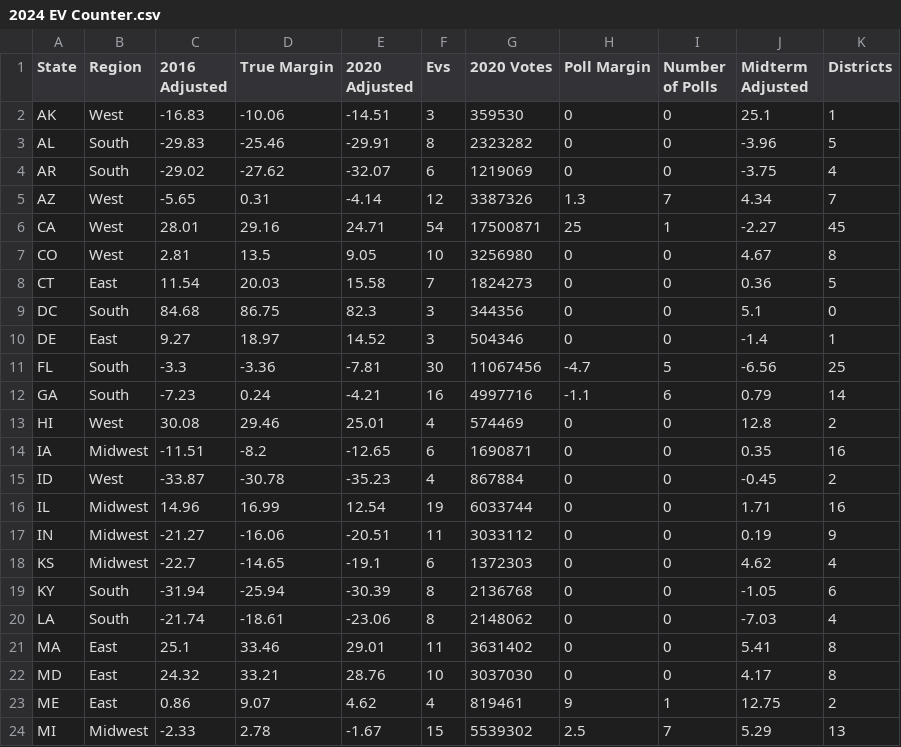
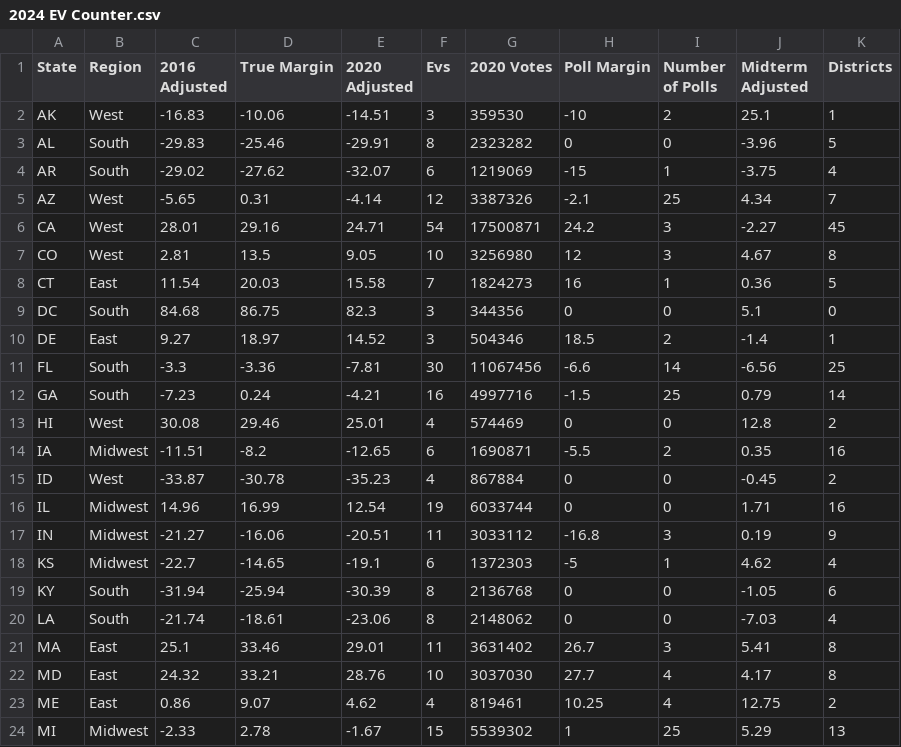
Before and after one commit to ABoone414/Allan-s-csv-files, a CSV file: 2024 EV Counter.csv, drawn as a sheet; only a part is shown; the diff covers the shown part only.

Commit message:
Update 2024 EV Counter.csv

```diff
--- a/2024 EV Counter.csv
+++ b/2024 EV Counter.csv
@@ -1,24 +1,24 @@
 State,Region,2016 Adjusted,True Margin,2020 Adjusted,Evs,2020 Votes,Poll Margin,Number of Polls,Midterm Adjusted,Districts
-AK,West,-16.83,-10.06,-14.51,3,359530,0,0,25.1,1
+AK,West,-16.83,-10.06,-14.51,3,359530,-10,2,25.1,1
 AL,South,-29.83,-25.46,-29.91,8,2323282,0,0,-3.96,5
-AR,South,-29.02,-27.62,-32.07,6,1219069,0,0,-3.75,4
-AZ,West,-5.65,0.31,-4.14,12,3387326,1.3,7,4.34,7
-CA,West,28.01,29.16,24.71,54,17500871,25,1,-2.27,45
-CO,West,2.81,13.5,9.05,10,3256980,0,0,4.67,8
-CT,East,11.54,20.03,15.58,7,1824273,0,0,0.36,5
+AR,South,-29.02,-27.62,-32.07,6,1219069,-15,1,-3.75,4
+AZ,West,-5.65,0.31,-4.14,12,3387326,-2.1,25,4.34,7
+CA,West,28.01,29.16,24.71,54,17500871,24.2,3,-2.27,45
+CO,West,2.81,13.5,9.05,10,3256980,12,3,4.67,8
+CT,East,11.54,20.03,15.58,7,1824273,16,1,0.36,5
 DC,South,84.68,86.75,82.3,3,344356,0,0,5.1,0
-DE,East,9.27,18.97,14.52,3,504346,0,0,-1.4,1
-FL,South,-3.3,-3.36,-7.81,30,11067456,-4.7,5,-6.56,25
-GA,South,-7.23,0.24,-4.21,16,4997716,-1.1,6,0.79,14
+DE,East,9.27,18.97,14.52,3,504346,18.5,2,-1.4,1
+FL,South,-3.3,-3.36,-7.81,30,11067456,-6.6,14,-6.56,25
+GA,South,-7.23,0.24,-4.21,16,4997716,-1.5,25,0.79,14
 HI,West,30.08,29.46,25.01,4,574469,0,0,12.8,2
-IA,Midwest,-11.51,-8.2,-12.65,6,1690871,0,0,0.35,16
+IA,Midwest,-11.51,-8.2,-12.65,6,1690871,-5.5,2,0.35,16
 ID,West,-33.87,-30.78,-35.23,4,867884,0,0,-0.45,2
 IL,Midwest,14.96,16.99,12.54,19,6033744,0,0,1.71,16
-IN,Midwest,-21.27,-16.06,-20.51,11,3033112,0,0,0.19,9
-KS,Midwest,-22.7,-14.65,-19.1,6,1372303,0,0,4.62,4
+IN,Midwest,-21.27,-16.06,-20.51,11,3033112,-16.8,3,0.19,9
+KS,Midwest,-22.7,-14.65,-19.1,6,1372303,-5,1,4.62,4
 KY,South,-31.94,-25.94,-30.39,8,2136768,0,0,-1.05,6
 LA,South,-21.74,-18.61,-23.06,8,2148062,0,0,-7.03,4
-MA,East,25.1,33.46,29.01,11,3631402,0,0,5.41,8
-MD,East,24.32,33.21,28.76,10,3037030,0,0,4.17,8
-ME,East,0.86,9.07,4.62,4,819461,9,1,12.75,2
-MI,Midwest,-2.33,2.78,-1.67,15,5539302,2.5,7,5.29,13
+MA,East,25.1,33.46,29.01,11,3631402,26.7,3,5.41,8
+MD,East,24.32,33.21,28.76,10,3037030,27.7,4,4.17,8
+ME,East,0.86,9.07,4.62,4,819461,10.25,4,12.75,2
+MI,Midwest,-2.33,2.78,-1.67,15,5539302,1,25,5.29,13
```
Also changed, not shown: 47 edited cells elsewhere in this file.
